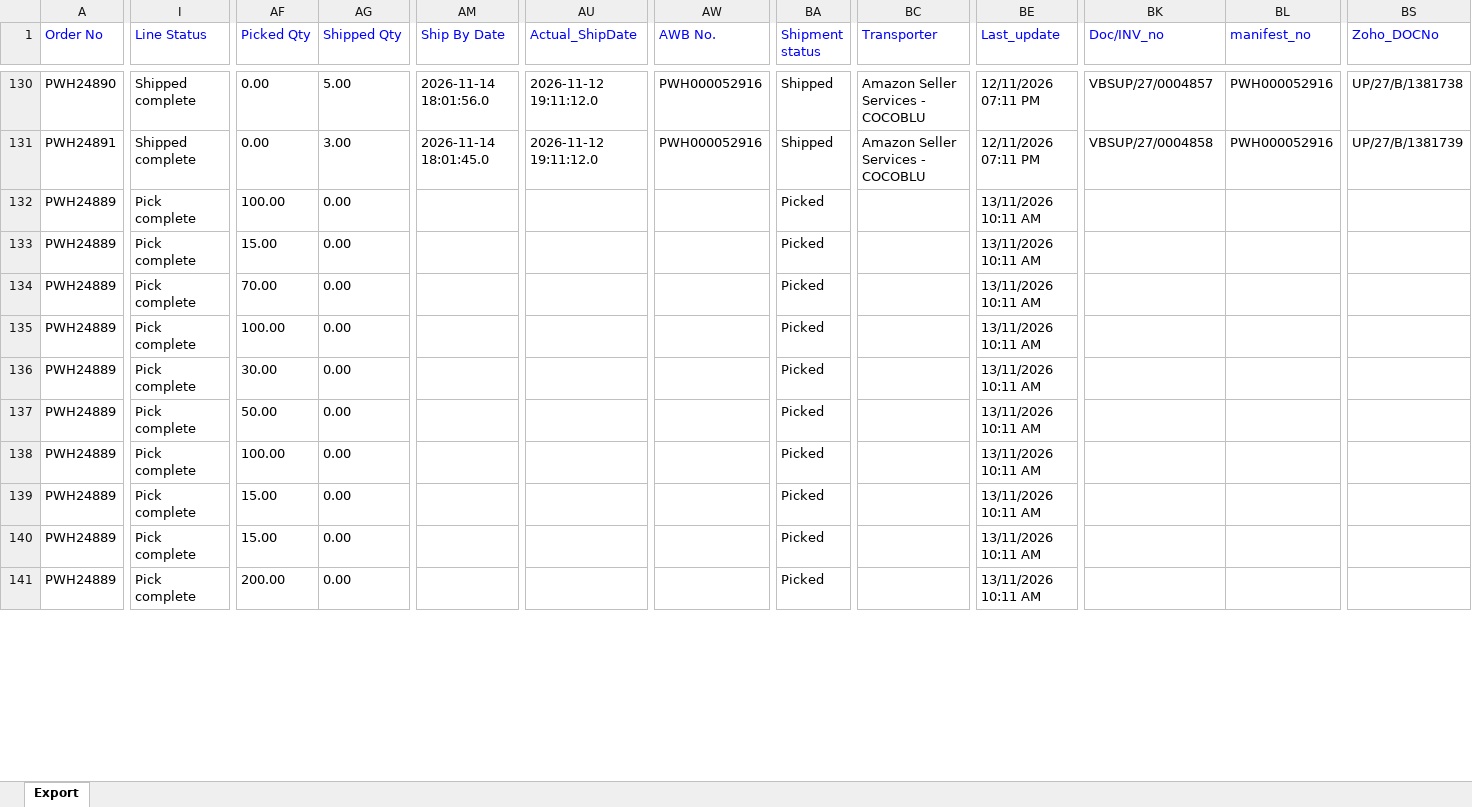
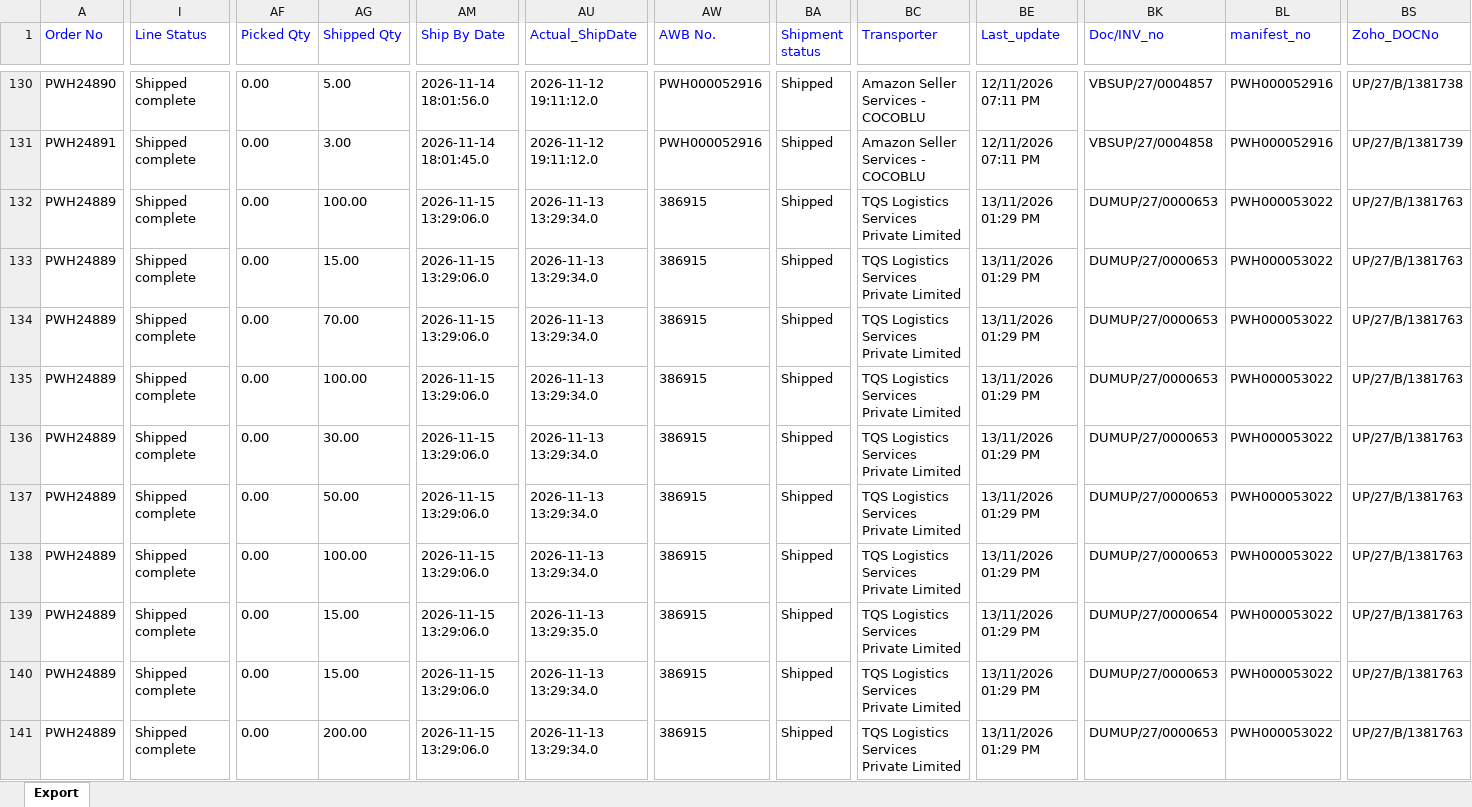
Before and after one commit to Kamal2-Pal/PW-Master-Dashboard-V2, an Excel workbook: data.xlsx, sheet Export, drawn as a sheet; only a part is shown, gaps mark what is left out; values as stored, in another font and other column widths than the file's, no borders; the diff covers the shown part only; the diff names each change by its address in the sheet, - before the commit and + after, or states it on an @@ line.

```diff
--- a/data.xlsx (sheet Export)
+++ b/data.xlsx (sheet Export)
-I132:I141 (Line Status): Pick complete
+I132:I141 (Line Status): Shipped complete
-AF132 (Picked Qty): 100.00
+AF132 (Picked Qty): 0.00
-AG132 (Shipped Qty): 0.00
+AG132 (Shipped Qty): 100.00
-AM132:AM141 (Ship By Date): (empty)
+AM132:AM141 (Ship By Date): 2026-11-15 13:29:06.0
-AU132:AU138 (Actual_ShipDate): (empty)
+AU132:AU138 (Actual_ShipDate): 2026-11-13 13:29:34.0
-AW132:AW141 (AWB No.): (empty)
+AW132:AW141 (AWB No.): 386915
-BA132:BA141 (Shipment status): Picked
+BA132:BA141 (Shipment status): Shipped
-BC132:BC141 (Transporter): (empty)
+BC132:BC141 (Transporter): TQS Logistics Services Private Limited
-BE132:BE141 (Last_update): 13/11/2026 10:11 AM
+BE132:BE141 (Last_update): 13/11/2026 01:29 PM
-BK132:BK138 (Doc/INV_no): (empty)
+BK132:BK138 (Doc/INV_no): DUMUP/27/0000653
-BL132:BL141 (manifest_no): (empty)
+BL132:BL141 (manifest_no): PWH000053022
-BS132:BS141 (Zoho_DOCNo): (empty)
+BS132:BS141 (Zoho_DOCNo): UP/27/B/1381763
-AF133 (Picked Qty): 15.00
+AF133 (Picked Qty): 0.00
-AG133 (Shipped Qty): 0.00
+AG133 (Shipped Qty): 15.00
-AF134 (Picked Qty): 70.00
+AF134 (Picked Qty): 0.00
-AG134 (Shipped Qty): 0.00
+AG134 (Shipped Qty): 70.00
-AF135 (Picked Qty): 100.00
+AF135 (Picked Qty): 0.00
-AG135 (Shipped Qty): 0.00
+AG135 (Shipped Qty): 100.00
-AF136 (Picked Qty): 30.00
+AF136 (Picked Qty): 0.00
-AG136 (Shipped Qty): 0.00
+AG136 (Shipped Qty): 30.00
-AF137 (Picked Qty): 50.00
+AF137 (Picked Qty): 0.00
-AG137 (Shipped Qty): 0.00
+AG137 (Shipped Qty): 50.00
-AF138 (Picked Qty): 100.00
+AF138 (Picked Qty): 0.00
-AG138 (Shipped Qty): 0.00
+AG138 (Shipped Qty): 100.00
-AF139:AF140 (Picked Qty): 15.00
+AF139:AF140 (Picked Qty): 0.00
-AG139:AG140 (Shipped Qty): 0.00
+AG139:AG140 (Shipped Qty): 15.00
-AU139 (Actual_ShipDate): (empty)
+AU139 (Actual_ShipDate): 2026-11-13 13:29:35.0
-BK139 (Doc/INV_no): (empty)
+BK139 (Doc/INV_no): DUMUP/27/0000654
-AU140:AU141 (Actual_ShipDate): (empty)
+AU140:AU141 (Actual_ShipDate): 2026-11-13 13:29:34.0
-BK140:BK141 (Doc/INV_no): (empty)
+BK140:BK141 (Doc/INV_no): DUMUP/27/0000653
-AF141 (Picked Qty): 200.00
+AF141 (Picked Qty): 0.00
-AG141 (Shipped Qty): 0.00
+AG141 (Shipped Qty): 200.00
```
Also changed, not shown: 348 edited cells elsewhere in this sheet, returns.xlsx, 2 other files.
